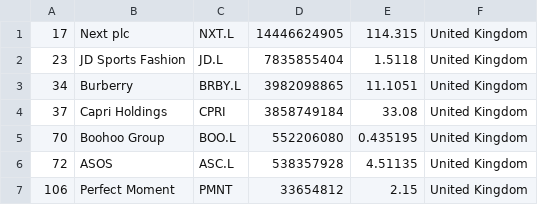
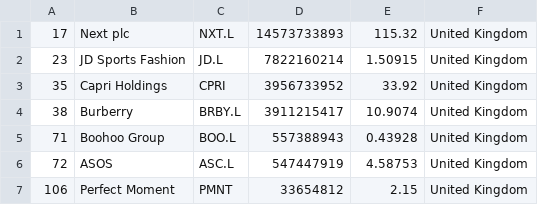
Before and after one commit to GORAMTAR/merida-june-6-2024, a CSV file: companies_united_kingdom.csv, drawn as a sheet.

```diff
--- a/companies_united_kingdom.csv
+++ b/companies_united_kingdom.csv
@@ -1,7 +1,7 @@
-"17","Next plc","NXT.L","14446624905","114.315","United Kingdom"
-"23","JD Sports Fashion","JD.L","7835855404","1.5118","United Kingdom"
-"34","Burberry","BRBY.L","3982098865","11.1051","United Kingdom"
-"37","Capri Holdings","CPRI","3858749184","33.08","United Kingdom"
-"70","Boohoo Group","BOO.L","552206080","0.435195","United Kingdom"
-"72","ASOS","ASC.L","538357928","4.51135","United Kingdom"
+"17","Next plc","NXT.L","14573733893","115.32","United Kingdom"
+"23","JD Sports Fashion","JD.L","7822160214","1.50915","United Kingdom"
+"35","Capri Holdings","CPRI","3956733952","33.92","United Kingdom"
+"38","Burberry","BRBY.L","3911215417","10.9074","United Kingdom"
+"71","Boohoo Group","BOO.L","557388943","0.43928","United Kingdom"
+"72","ASOS","ASC.L","547447919","4.58753","United Kingdom"
 "106","Perfect Moment","PMNT","33654812","2.15","United Kingdom"
```
Also changed, not shown: companies-all.csv, companies_france.csv, 1 other file.
